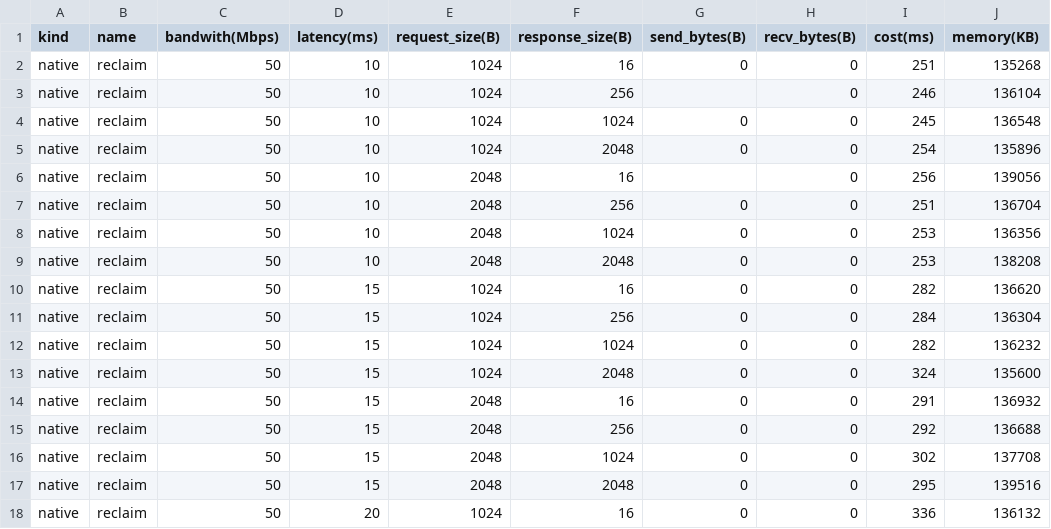
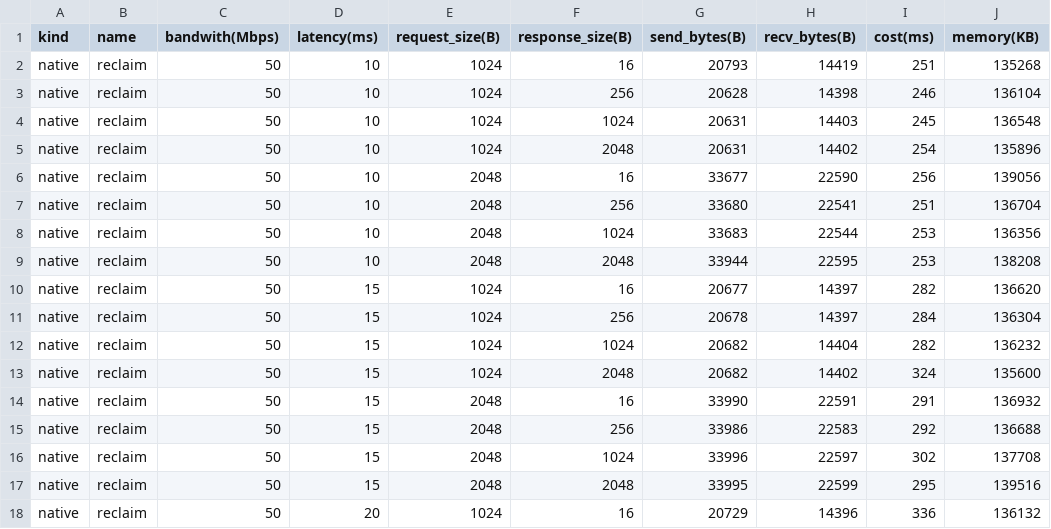
Before and after one commit to primus-labs/zktls-bench, a CSV file: bench_data/reclaim-x86-3_1Ghz.csv, drawn as a sheet; only a part is shown; the diff covers the shown part only.

```diff
--- a/bench_data/reclaim-x86-3_1Ghz.csv
+++ b/bench_data/reclaim-x86-3_1Ghz.csv
@@ -1,18 +1,18 @@
 kind,name,bandwith(Mbps),latency(ms),request_size(B),response_size(B),send_bytes(B),recv_bytes(B),cost(ms),memory(KB)
-native,reclaim,50,10,1024,16,0,0,251,135268
-native,reclaim,50,10,1024,256,,0,246,136104
-native,reclaim,50,10,1024,1024,0,0,245,136548
-native,reclaim,50,10,1024,2048,0,0,254,135896
-native,reclaim,50,10,2048,16,,0,256,139056
-native,reclaim,50,10,2048,256,0,0,251,136704
-native,reclaim,50,10,2048,1024,0,0,253,136356
-native,reclaim,50,10,2048,2048,0,0,253,138208
-native,reclaim,50,15,1024,16,0,0,282,136620
-native,reclaim,50,15,1024,256,0,0,284,136304
-native,reclaim,50,15,1024,1024,0,0,282,136232
-native,reclaim,50,15,1024,2048,0,0,324,135600
-native,reclaim,50,15,2048,16,0,0,291,136932
-native,reclaim,50,15,2048,256,0,0,292,136688
-native,reclaim,50,15,2048,1024,0,0,302,137708
-native,reclaim,50,15,2048,2048,0,0,295,139516
-native,reclaim,50,20,1024,16,0,0,336,136132
+native,reclaim,50,10,1024,16,20793,14419,251,135268
+native,reclaim,50,10,1024,256,20628,14398,246,136104
+native,reclaim,50,10,1024,1024,20631,14403,245,136548
+native,reclaim,50,10,1024,2048,20631,14402,254,135896
+native,reclaim,50,10,2048,16,33677,22590,256,139056
+native,reclaim,50,10,2048,256,33680,22541,251,136704
+native,reclaim,50,10,2048,1024,33683,22544,253,136356
+native,reclaim,50,10,2048,2048,33944,22595,253,138208
+native,reclaim,50,15,1024,16,20677,14397,282,136620
+native,reclaim,50,15,1024,256,20678,14397,284,136304
+native,reclaim,50,15,1024,1024,20682,14404,282,136232
+native,reclaim,50,15,1024,2048,20682,14402,324,135600
+native,reclaim,50,15,2048,16,33990,22591,291,136932
+native,reclaim,50,15,2048,256,33986,22583,292,136688
+native,reclaim,50,15,2048,1024,33996,22597,302,137708
+native,reclaim,50,15,2048,2048,33995,22599,295,139516
+native,reclaim,50,20,1024,16,20729,14396,336,136132
```
Also changed, not shown: 110 edited cells elsewhere in this file, bench_data/reclaim-wasm-3_1Ghz.csv, 5 other files.
